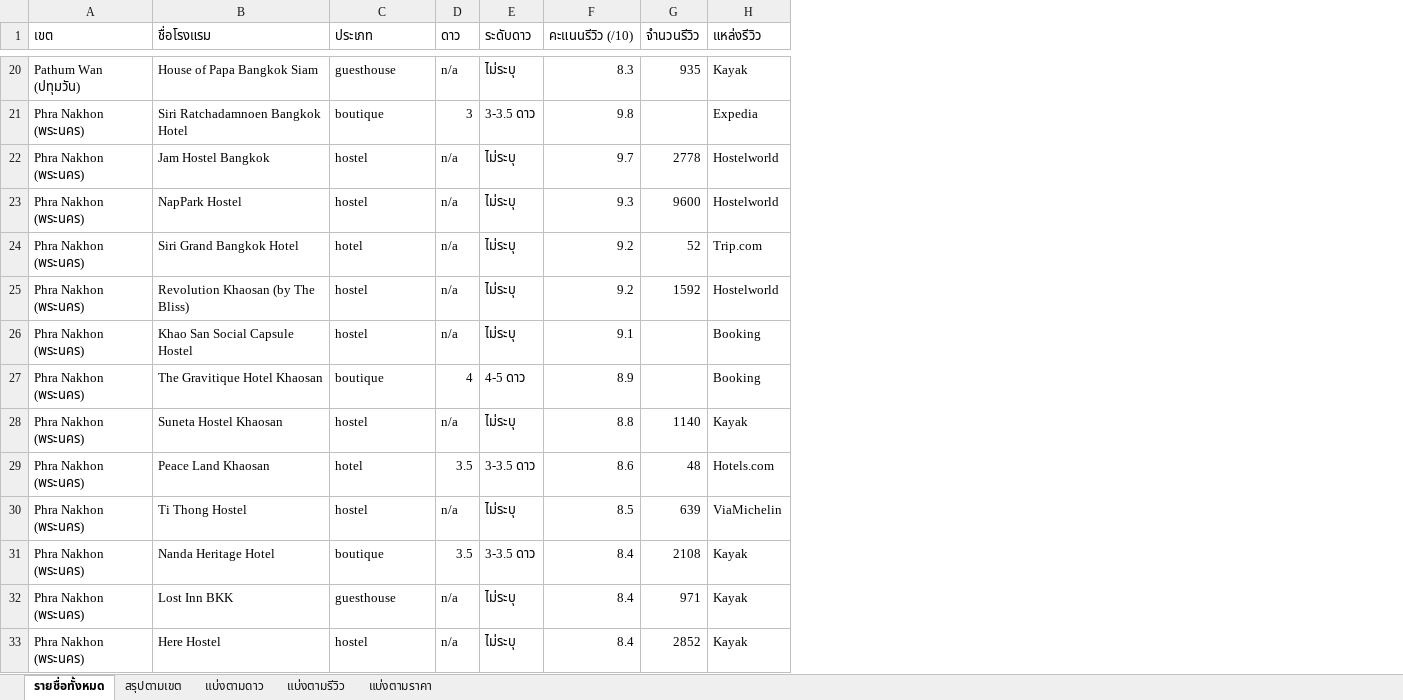
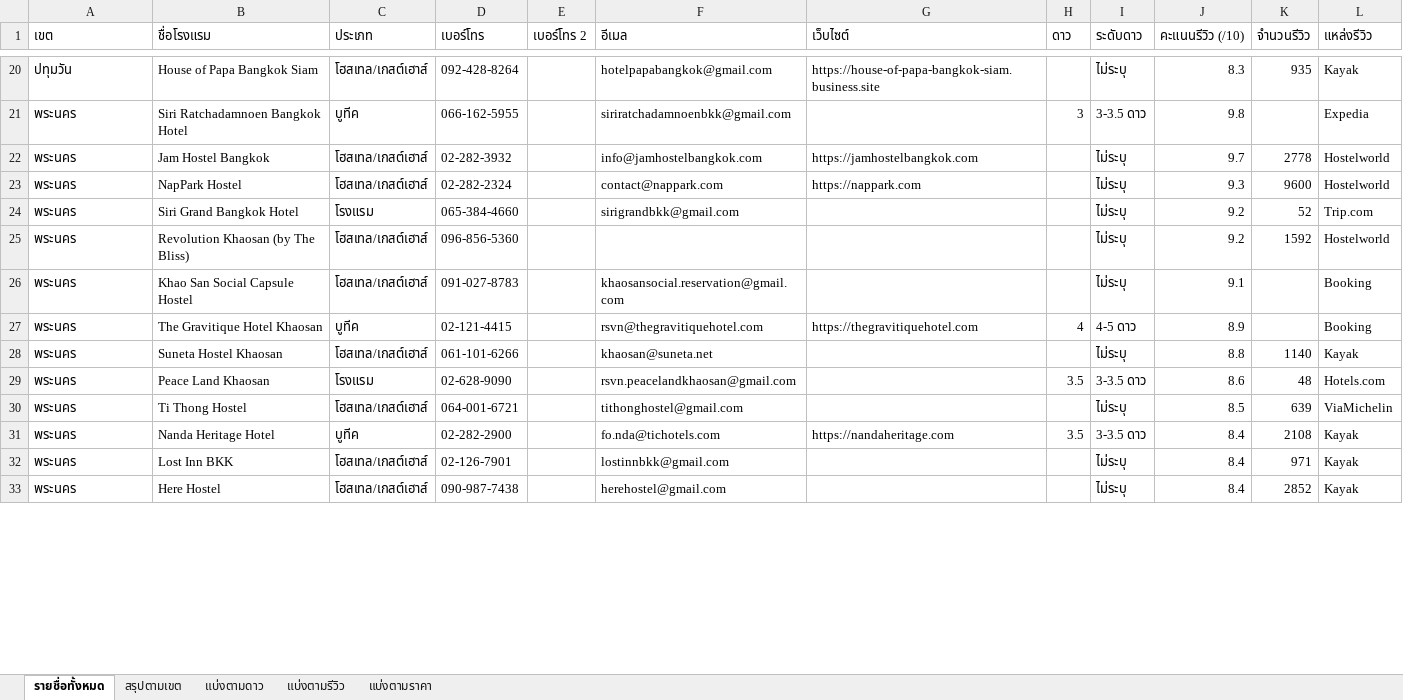
Before and after one commit to thananant/mix888-ops, an Excel workbook: hotel-leads/bangkok-cloudbeds-hotels.xlsx, sheet รายชื่อทั้งหมด, drawn as a sheet; only a part is shown, gaps mark what is left out; values as stored, in another font and other column widths than the file's, no cell formats; addresses are those after the commit; the diff covers the shown part only; the diff names each change by its address in the sheet, - before the commit and + after, or states it on an @@ line.

```diff
--- a/hotel-leads/bangkok-cloudbeds-hotels.xlsx (sheet รายชื่อทั้งหมด)
+++ b/hotel-leads/bangkok-cloudbeds-hotels.xlsx (sheet รายชื่อทั้งหมด)
+column D (เบอร์โทร), rows 20-33: 092-428-8264 | 066-162-5955 | 02-282-3932 | 02-282-2324 | 065-384-4660 | 096-856-5360 | 091-027-8783 | 02-121-4415 | 061-101-6266 | 02-628-9090 | 064-001-6721 | 02-282-2900 | 02-126-7901 | 090-987-7438
+column E (เบอร์โทร 2), empty
+column F (อีเมล), rows 20-33: hotelpapabangkok@gmail.com | siriratchadamnoenbkk@gmail.com | info@jamhostelbangkok.com | contact@nappark.com | sirigrandbkk@gmail.com |  | khaosansocial.reservation@gmail.com | rsvn@thegravitiquehotel.com | khaosan@suneta.net | rsvn.peacelandkhaosan@gmail.com | tithonghostel@gmail.com | fo.nda@tichotels.com | lostinnbkk@gmail.com | herehostel@gmail.com
+column G (เว็บไซต์), rows 20-31: https://house-of-papa-bangkok-siam.business.site |  | https://jamhostelbangkok.com | https://nappark.com |  |  |  | https://thegravitiquehotel.com |  |  |  | https://nandaheritage.com
-A20 (เขต): Pathum Wan (ปทุมวัน)
+A20 (เขต): ปทุมวัน
-C20 (ประเภท): guesthouse
+C20 (ประเภท): โฮสเทล/เกสต์เฮาส์
-H20 (ดาว): n/a
+H20 (ดาว): (empty)
-A21:A33 (เขต): Phra Nakhon (พระนคร)
+A21:A33 (เขต): พระนคร
-C21 (ประเภท): boutique
+C21 (ประเภท): บูทีค
-C22:C23 (ประเภท): hostel
+C22:C23 (ประเภท): โฮสเทล/เกสต์เฮาส์
-H22:H26 (ดาว): n/a
+H22:H26 (ดาว): (empty)
-C24 (ประเภท): hotel
+C24 (ประเภท): โรงแรม
-C25:C26 (ประเภท): hostel
+C25:C26 (ประเภท): โฮสเทล/เกสต์เฮาส์
-C27 (ประเภท): boutique
+C27 (ประเภท): บูทีค
-C28 (ประเภท): hostel
+C28 (ประเภท): โฮสเทล/เกสต์เฮาส์
-H28 (ดาว): n/a
+H28 (ดาว): (empty)
-C29 (ประเภท): hotel
+C29 (ประเภท): โรงแรม
-C30 (ประเภท): hostel
+C30 (ประเภท): โฮสเทล/เกสต์เฮาส์
-H30 (ดาว): n/a
+H30 (ดาว): (empty)
-C31 (ประเภท): boutique
+C31 (ประเภท): บูทีค
-C32 (ประเภท): guesthouse
+C32 (ประเภท): โฮสเทล/เกสต์เฮาส์
-H32:H33 (ดาว): n/a
+H32:H33 (ดาว): (empty)
-C33 (ประเภท): hostel
+C33 (ประเภท): โฮสเทล/เกสต์เฮาส์
```
Also changed, not shown: 12 added rows, 12 removed rows and 70 edited cells elsewhere in this sheet, sheet แบ่งตามรีวิว, sheet แบ่งตามราคา, sheet แบ่งตามดาว, sheet สรุปตามเขต, cell formats, 12 other files.
